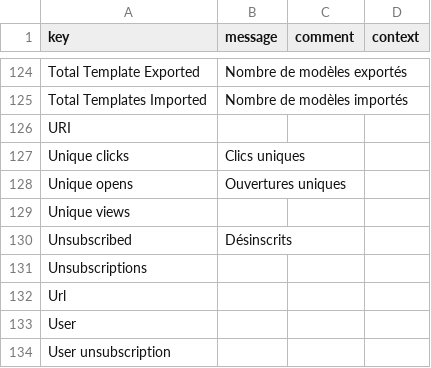
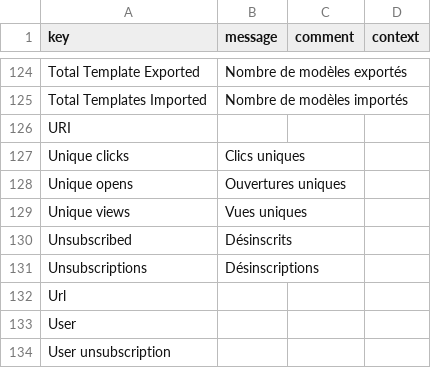
Before and after one commit to axelor/axelor-addons, a CSV file: axelor-sendinblue/src/main/resources/i18n/messages_fr.csv, drawn as a sheet; only a part is shown, gaps mark what is left out; the diff covers the shown part only.

```diff
--- a/axelor-sendinblue/src/main/resources/i18n/messages_fr.csv
+++ b/axelor-sendinblue/src/main/resources/i18n/messages_fr.csv
@@ -128,5 +128,5 @@
 "Unique opens","Ouvertures uniques",,
-"Unique views",,,
+"Unique views","Vues uniques",,
 "Unsubscribed","Désinscrits",,
-"Unsubscriptions",,,
+"Unsubscriptions","Désinscriptions",,
 "Url",,,
```
Also changed, not shown: 2 added rows, 2 removed rows and 5 edited cells elsewhere in this file, axelor-sendinblue/src/main/resources/i18n/messages.csv, axelor-sendinblue/src/main/resources/i18n/messages_en.csv, 6 other files.
